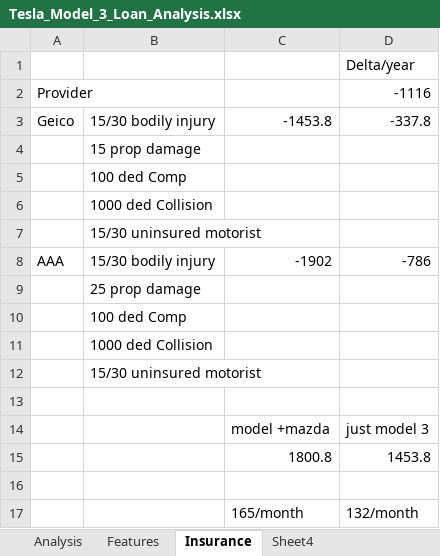
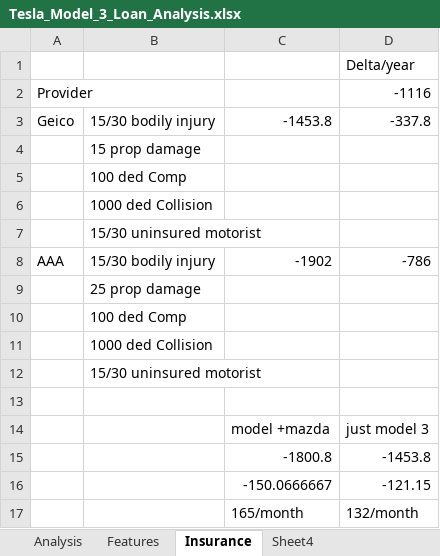
Before and after one commit to mwyatt9214/myrepo, an Excel workbook: myrepo/Tesla_Model_3_Loan_Analysis.xlsx, sheet Insurance, drawn as a sheet; values as stored, in another font and other column widths than the file's, no borders; removed rows and columns are numbered as before the commit, all else as after; the diff names each change by its address in the sheet, - before the commit and + after, or states it on an @@ line.

```diff
--- a/myrepo/Tesla_Model_3_Loan_Analysis.xlsx (sheet Insurance)
+++ b/myrepo/Tesla_Model_3_Loan_Analysis.xlsx (sheet Insurance)
-row 15:  |  | 1800.8 | 1453.8
-row 15: (empty)
+row 15:  |  | -1800.8 | -1453.8
+row 16:  |  | -150.0666667 | -121.15
```
Also changed, not shown: sheet Features, sheet Analysis, formulas that keep their value, charts or pictures.
